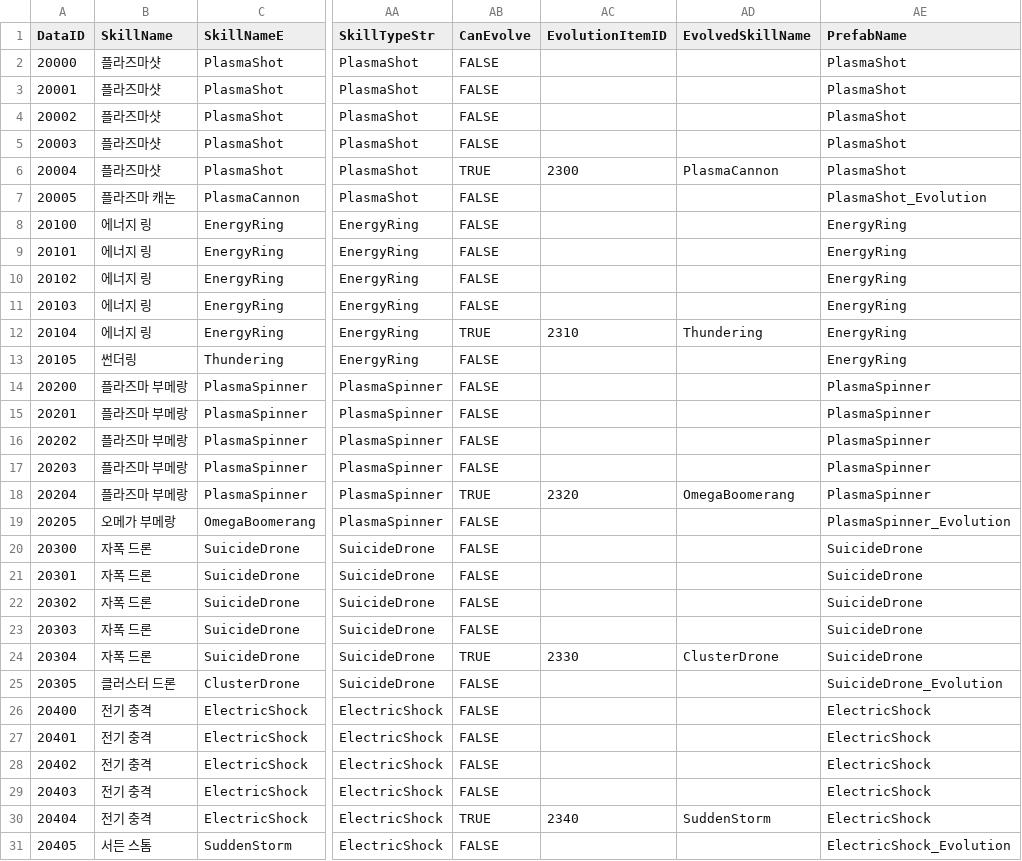
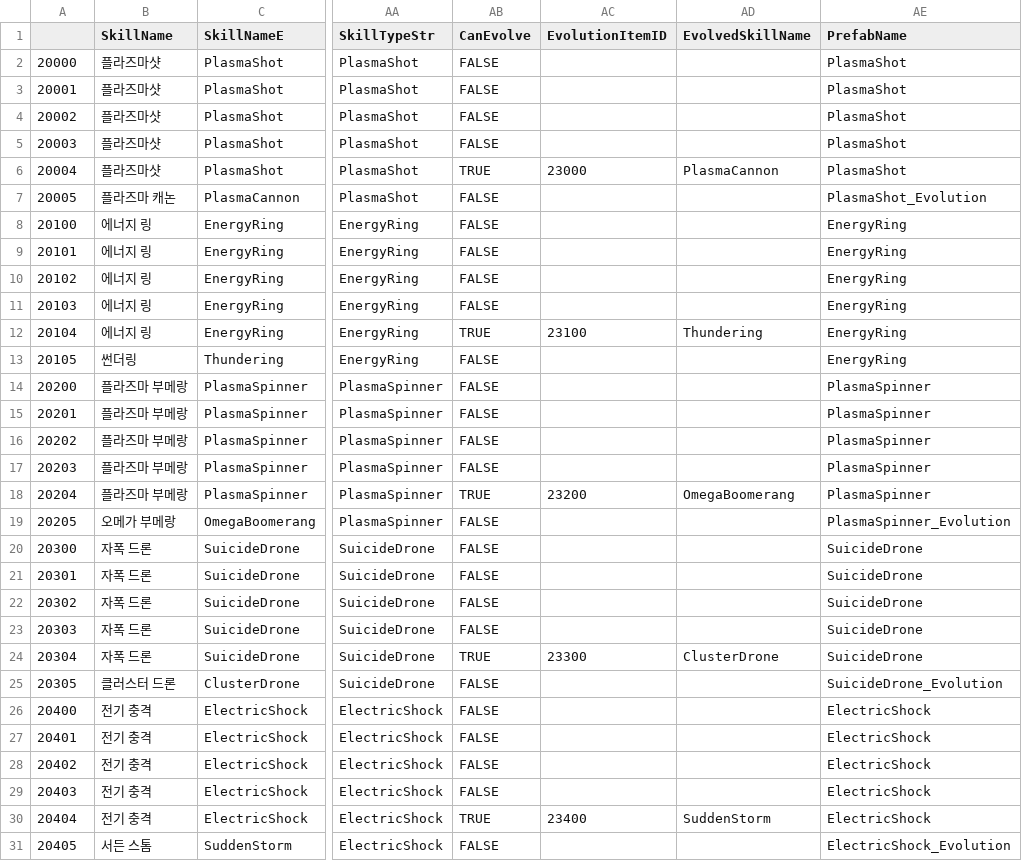
Before and after one commit to SongJiUk/likeTangTang, a CSV file: LikeTangTang/Assets/@Resources/Data/CSV/SkillData.csv, drawn as a sheet; only a part is shown, gaps mark what is left out; the diff covers the shown part only; the diff names each change by its address in the sheet, - before the commit and + after, or states it on an @@ line.

```diff
--- a/LikeTangTang/Assets/@Resources/Data/CSV/SkillData.csv
+++ b/LikeTangTang/Assets/@Resources/Data/CSV/SkillData.csv
-A1: DataID
+A1: (empty)
-AC6 (EvolutionItemID): 2300
+AC6 (EvolutionItemID): 23000
-AC12 (EvolutionItemID): 2310
+AC12 (EvolutionItemID): 23100
-AC18 (EvolutionItemID): 2320
+AC18 (EvolutionItemID): 23200
-AC24 (EvolutionItemID): 2330
+AC24 (EvolutionItemID): 23300
-AC30 (EvolutionItemID): 2340
+AC30 (EvolutionItemID): 23400
```
Also changed, not shown: 5 edited cells elsewhere in this file, LikeTangTang/Assets/@Resources/Data/CSV/AchievementData.csv, 35 other files.
